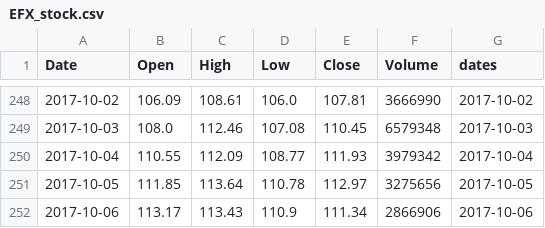
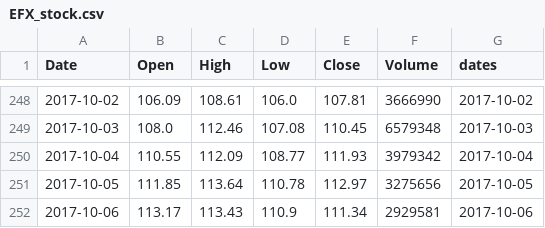
Before and after one commit to HowellWang/Data_Viz, a CSV file: Lab3/EFX_stock.csv, drawn as a sheet; only a part is shown, gaps mark what is left out.

```diff
--- a/Lab3/EFX_stock.csv
+++ b/Lab3/EFX_stock.csv
@@ -251,2 +251,2 @@ Date,Open,High,Low,Close,Volume,dates
 2017-10-05,111.85,113.64,110.78,112.97,3275656,2017-10-05
-2017-10-06,113.17,113.43,110.9,111.34,2866906,2017-10-06
+2017-10-06,113.17,113.43,110.9,111.34,2929581,2017-10-06
```
Also changed, not shown: 1 other file.
